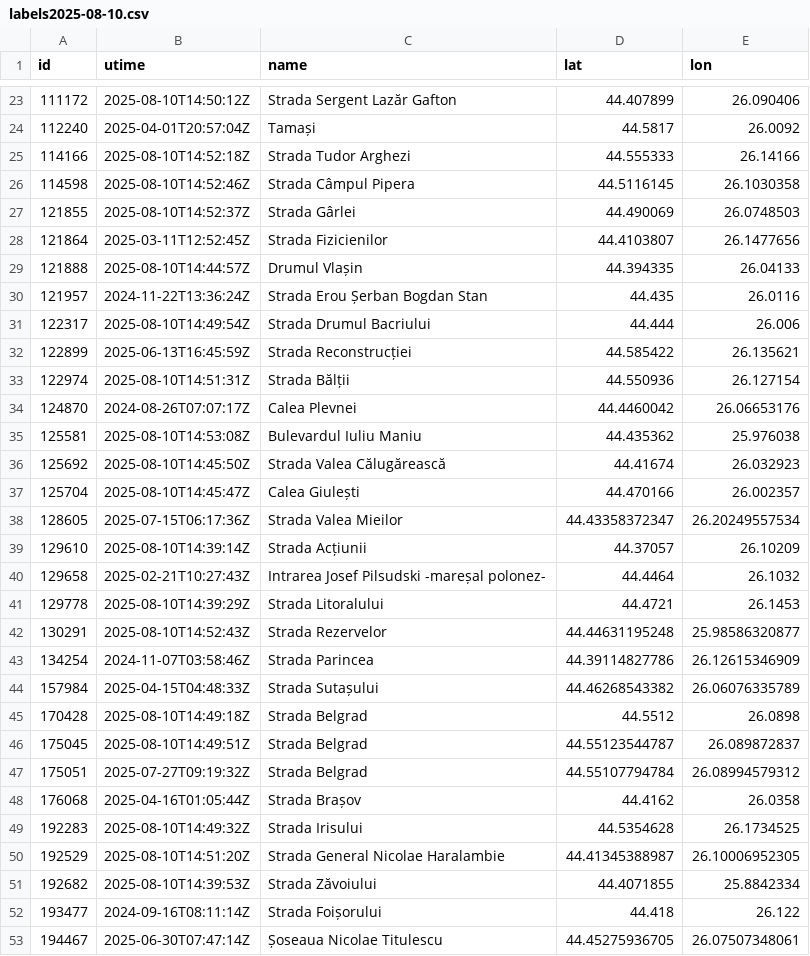
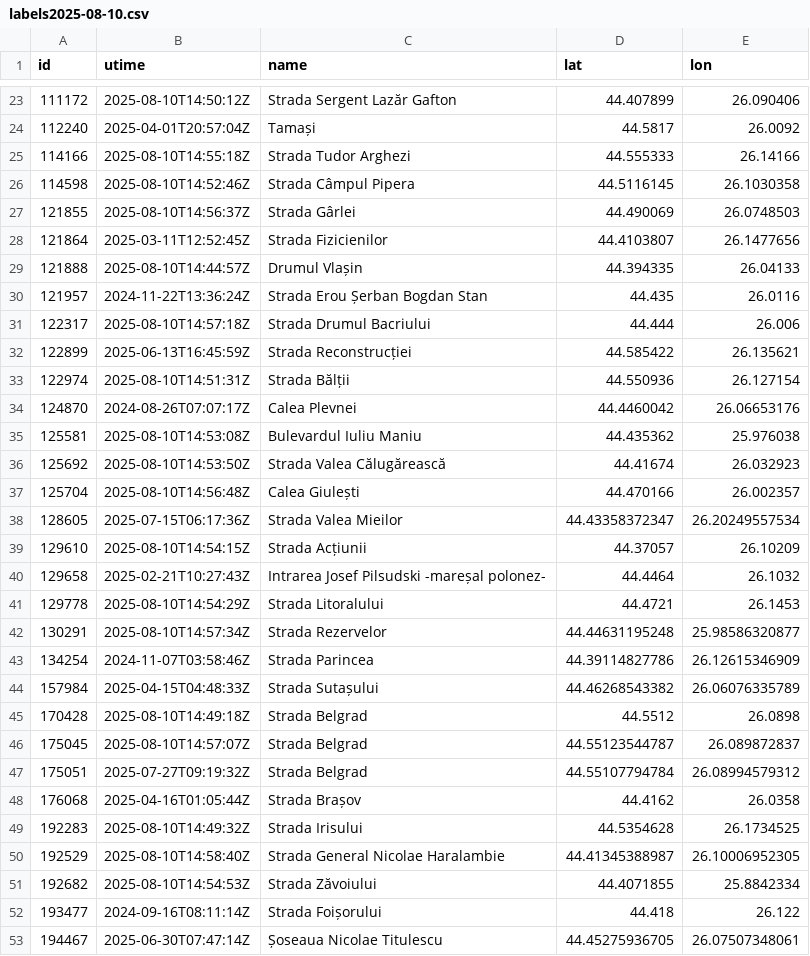
Before and after one commit to buciupetre2020/airquality, a CSV file: data/info/labels2025-08-10.csv, drawn as a sheet; only a part is shown, gaps mark what is left out; the diff covers the shown part only.

```diff
--- a/data/info/labels2025-08-10.csv
+++ b/data/info/labels2025-08-10.csv
@@ -24,5 +24,5 @@ id,utime,name,lat,lon
 112240,2025-04-01T20:57:04Z,Tamași,44.5817,26.0092
-114166,2025-08-10T14:52:18Z,Strada Tudor Arghezi,44.555333,26.14166
+114166,2025-08-10T14:55:18Z,Strada Tudor Arghezi,44.555333,26.14166
 114598,2025-08-10T14:52:46Z,Strada Câmpul Pipera,44.5116145,26.1030358
-121855,2025-08-10T14:52:37Z,Strada Gârlei,44.490069,26.0748503
+121855,2025-08-10T14:56:37Z,Strada Gârlei,44.490069,26.0748503
 121864,2025-03-11T12:52:45Z,Strada Fizicienilor,44.4103807,26.1477656
@@ -30,3 +30,3 @@ id,utime,name,lat,lon
 121957,2024-11-22T13:36:24Z,Strada Erou Șerban Bogdan Stan,44.435,26.0116
-122317,2025-08-10T14:49:54Z,Strada Drumul Bacriului,44.444,26.006
+122317,2025-08-10T14:57:18Z,Strada Drumul Bacriului,44.444,26.006
 122899,2025-06-13T16:45:59Z,Strada Reconstrucției,44.585422,26.135621
@@ -35,9 +35,9 @@ id,utime,name,lat,lon
 125581,2025-08-10T14:53:08Z,Bulevardul Iuliu Maniu,44.435362,25.976038
-125692,2025-08-10T14:45:50Z,Strada Valea Călugărească,44.41674,26.032923
-125704,2025-08-10T14:45:47Z,Calea Giulești,44.470166,26.002357
+125692,2025-08-10T14:53:50Z,Strada Valea Călugărească,44.41674,26.032923
+125704,2025-08-10T14:56:48Z,Calea Giulești,44.470166,26.002357
 128605,2025-07-15T06:17:36Z,Strada Valea Mieilor,44.43358372347,26.20249557534
-129610,2025-08-10T14:39:14Z,Strada Acțiunii,44.37057,26.10209
+129610,2025-08-10T14:54:15Z,Strada Acțiunii,44.37057,26.10209
 129658,2025-02-21T10:27:43Z,Intrarea Josef Pilsudski -mareșal polonez-,44.4464,26.1032
-129778,2025-08-10T14:39:29Z,Strada Litoralului,44.4721,26.1453
-130291,2025-08-10T14:52:43Z,Strada Rezervelor,44.44631195248,25.98586320877
+129778,2025-08-10T14:54:29Z,Strada Litoralului,44.4721,26.1453
+130291,2025-08-10T14:57:34Z,Strada Rezervelor,44.44631195248,25.98586320877
 134254,2024-11-07T03:58:46Z,Strada Parincea,44.39114827786,26.12615346909
@@ -45,3 +45,3 @@ id,utime,name,lat,lon
 170428,2025-08-10T14:49:18Z,Strada Belgrad,44.5512,26.0898
-175045,2025-08-10T14:49:51Z,Strada Belgrad,44.55123544787,26.089872837
+175045,2025-08-10T14:57:07Z,Strada Belgrad,44.55123544787,26.089872837
 175051,2025-07-27T09:19:32Z,Strada Belgrad,44.55107794784,26.08994579312
@@ -49,4 +49,4 @@ id,utime,name,lat,lon
 192283,2025-08-10T14:49:32Z,Strada Irisului,44.5354628,26.1734525
-192529,2025-08-10T14:51:20Z,Strada General Nicolae Haralambie,44.41345388987,26.10006952305
-192682,2025-08-10T14:39:53Z,Strada Zăvoiului,44.4071855,25.8842334
+192529,2025-08-10T14:58:40Z,Strada General Nicolae Haralambie,44.41345388987,26.10006952305
+192682,2025-08-10T14:54:53Z,Strada Zăvoiului,44.4071855,25.8842334
 193477,2024-09-16T08:11:14Z,Strada Foișorului,44.418,26.122
```
Also changed, not shown: 2 added rows, 2 removed rows and 53 edited cells elsewhere in this file, 1 other file.
